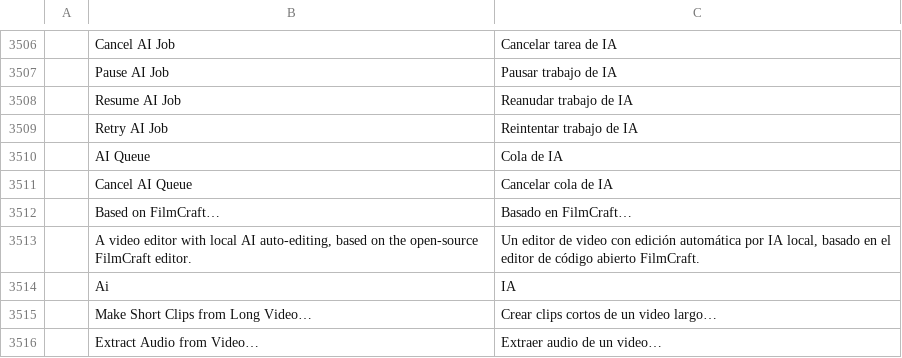
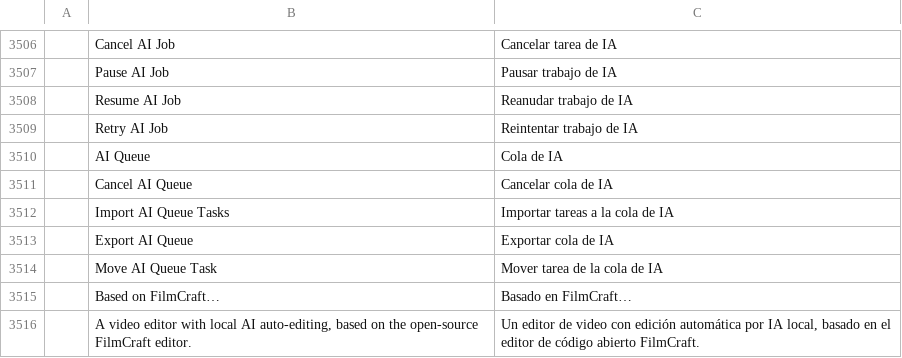
Before and after one commit to Abhsonu143/filmcraft_premiere_pro, a TSV file: crates/ui-egui/src/i18n/es.tsv, drawn as a sheet; only a part is shown, gaps mark what is left out; the shorter side is filled out with more unchanged rows; the diff names each change by its address in the sheet, - before the commit and + after, or states it on an @@ line.

```diff
--- a/crates/ui-egui/src/i18n/es.tsv
+++ b/crates/ui-egui/src/i18n/es.tsv
+row 3512:  | Import AI Queue Tasks | Importar tareas a la cola de IA
+row 3513:  | Export AI Queue | Exportar cola de IA
+row 3514:  | Move AI Queue Task | Mover tarea de la cola de IA
```
Also changed, not shown: crates/ui-egui/src/i18n/ja.tsv, 3 other files.
